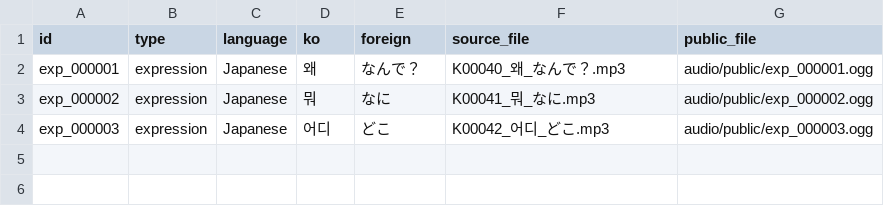
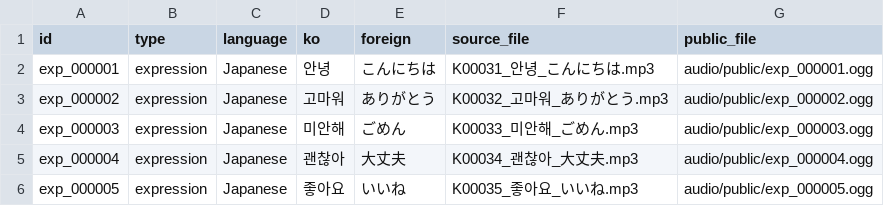
Before and after one commit to ai2bmade/KoreanJapaneseAudioBot, a CSV file: content/audio_manifest.csv, drawn as a sheet.

Commit message:
Update sample audio set

```diff
--- a/content/audio_manifest.csv
+++ b/content/audio_manifest.csv
@@ -1,4 +1,6 @@
 id,type,language,ko,foreign,source_file,public_file
-exp_000001,expression,Japanese,왜,なんで？,K00040_왜_なんで？.mp3,audio/public/exp_000001.ogg
-exp_000002,expression,Japanese,뭐,なに,K00041_뭐_なに.mp3,audio/public/exp_000002.ogg
-exp_000003,expression,Japanese,어디,どこ,K00042_어디_どこ.mp3,audio/public/exp_000003.ogg
+exp_000001,expression,Japanese,안녕,こんにちは,K00031_안녕_こんにちは.mp3,audio/public/exp_000001.ogg
+exp_000002,expression,Japanese,고마워,ありがとう,K00032_고마워_ありがとう.mp3,audio/public/exp_000002.ogg
+exp_000003,expression,Japanese,미안해,ごめん,K00033_미안해_ごめん.mp3,audio/public/exp_000003.ogg
+exp_000004,expression,Japanese,괜찮아,大丈夫,K00034_괜찮아_大丈夫.mp3,audio/public/exp_000004.ogg
+exp_000005,expression,Japanese,좋아요,いいね,K00035_좋아요_いいね.mp3,audio/public/exp_000005.ogg
```
Also changed, not shown: 7 other files.
